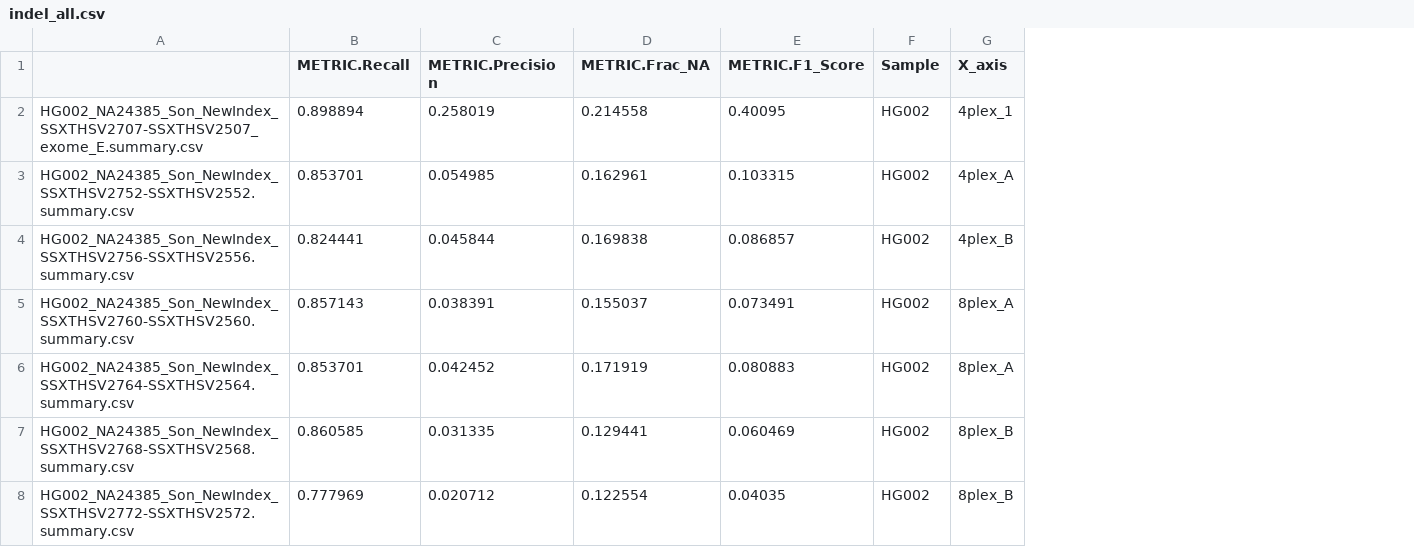
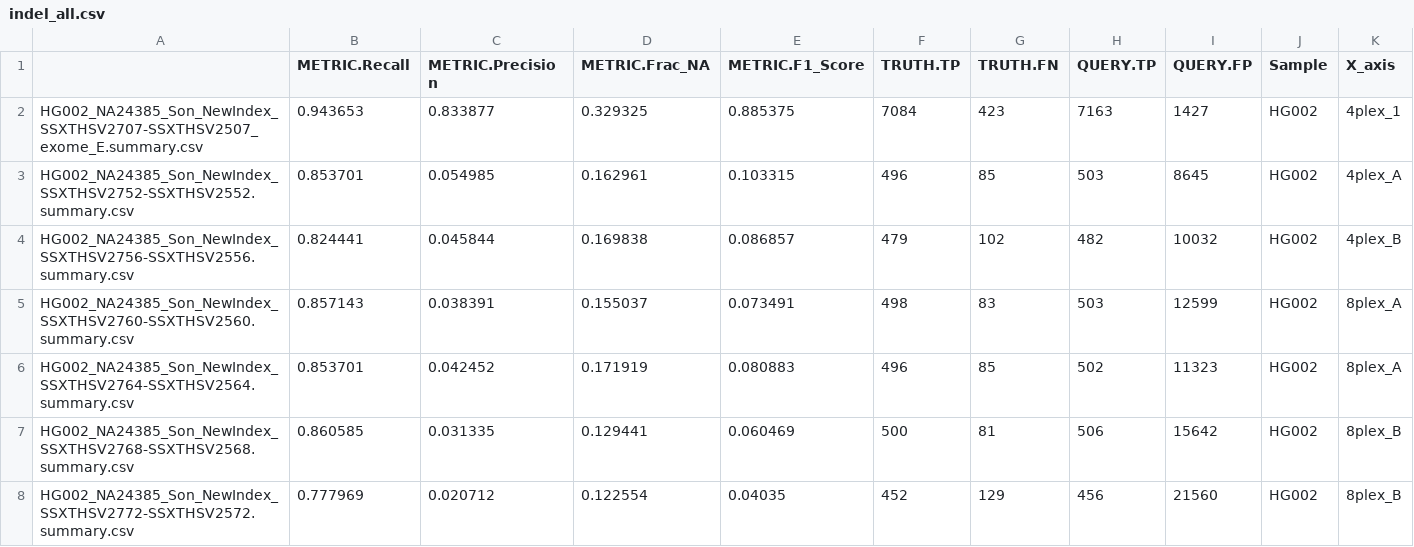
Before and after one commit to c53wei/ExomePLUS_benchmark, a CSV file: metrics_by_sample/metric_data/illumina_WES/indel_all.csv, drawn as a sheet; only a part is shown; the diff covers the shown part only; the diff names each change by its address in the sheet, - before the commit and + after, or states it on an @@ line.

```diff
--- a/metrics_by_sample/metric_data/illumina_WES/indel_all.csv
+++ b/metrics_by_sample/metric_data/illumina_WES/indel_all.csv
+column F (TRUTH.TP), rows 2-8: 7084 | 496 | 479 | 498 | 496 | 500 | 452
+column G (TRUTH.FN), rows 2-8: 423 | 85 | 102 | 83 | 85 | 81 | 129
+column H (QUERY.TP), rows 2-8: 7163 | 503 | 482 | 503 | 502 | 506 | 456
+column I (QUERY.FP), rows 2-8: 1427 | 8645 | 10032 | 12599 | 11323 | 15642 | 21560
-B2 (METRIC.Recall): 0.898894
+B2 (METRIC.Recall): 0.943653
-C2 (METRIC.Precision): 0.258019
+C2 (METRIC.Precision): 0.833877
-D2 (METRIC.Frac_NA): 0.214558
+D2 (METRIC.Frac_NA): 0.329325
-E2 (METRIC.F1_Score): 0.40095
+E2 (METRIC.F1_Score): 0.885375
```
Also changed, not shown: 3 added rows and 12 edited cells elsewhere in this file, metrics_by_sample/metric_data/illumina_WES/indel_pass.csv, metrics_by_sample/metric_data/illumina_WES/snp_all.csv, 4 other files.
